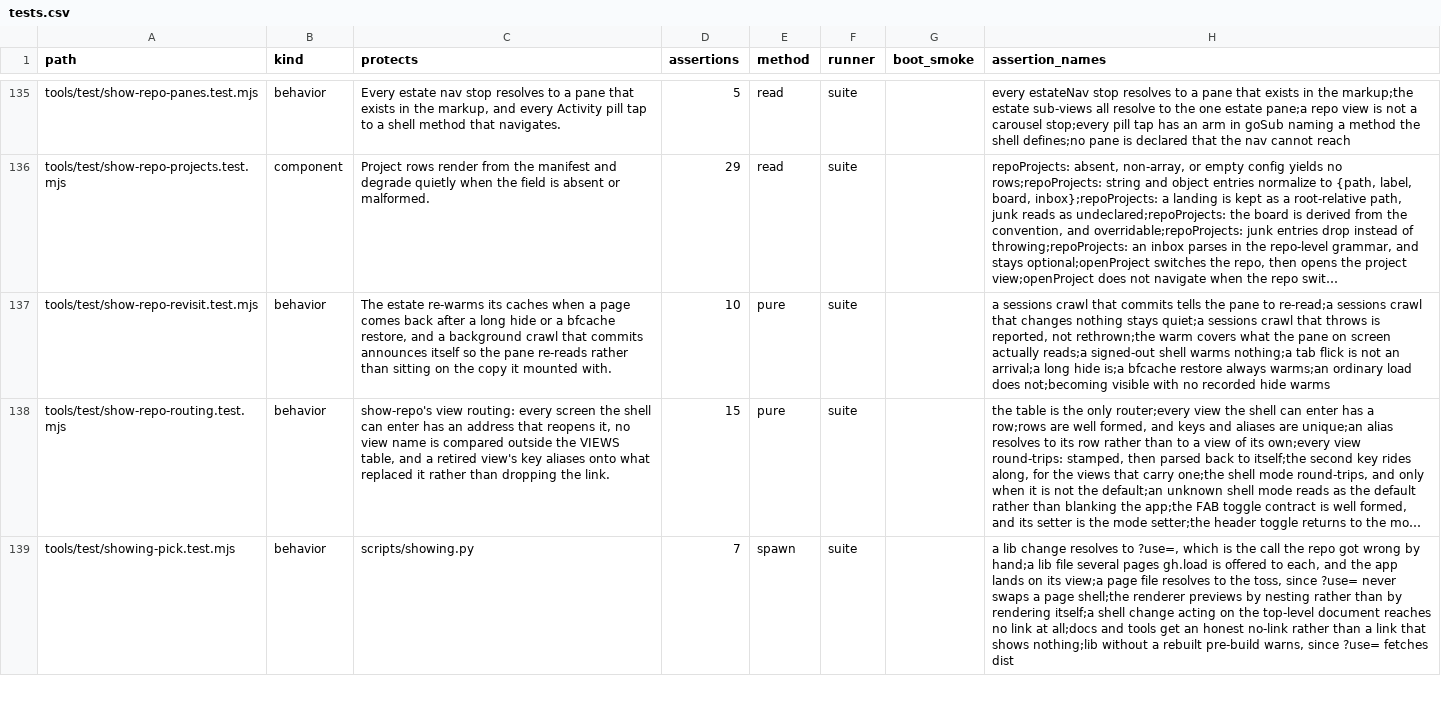
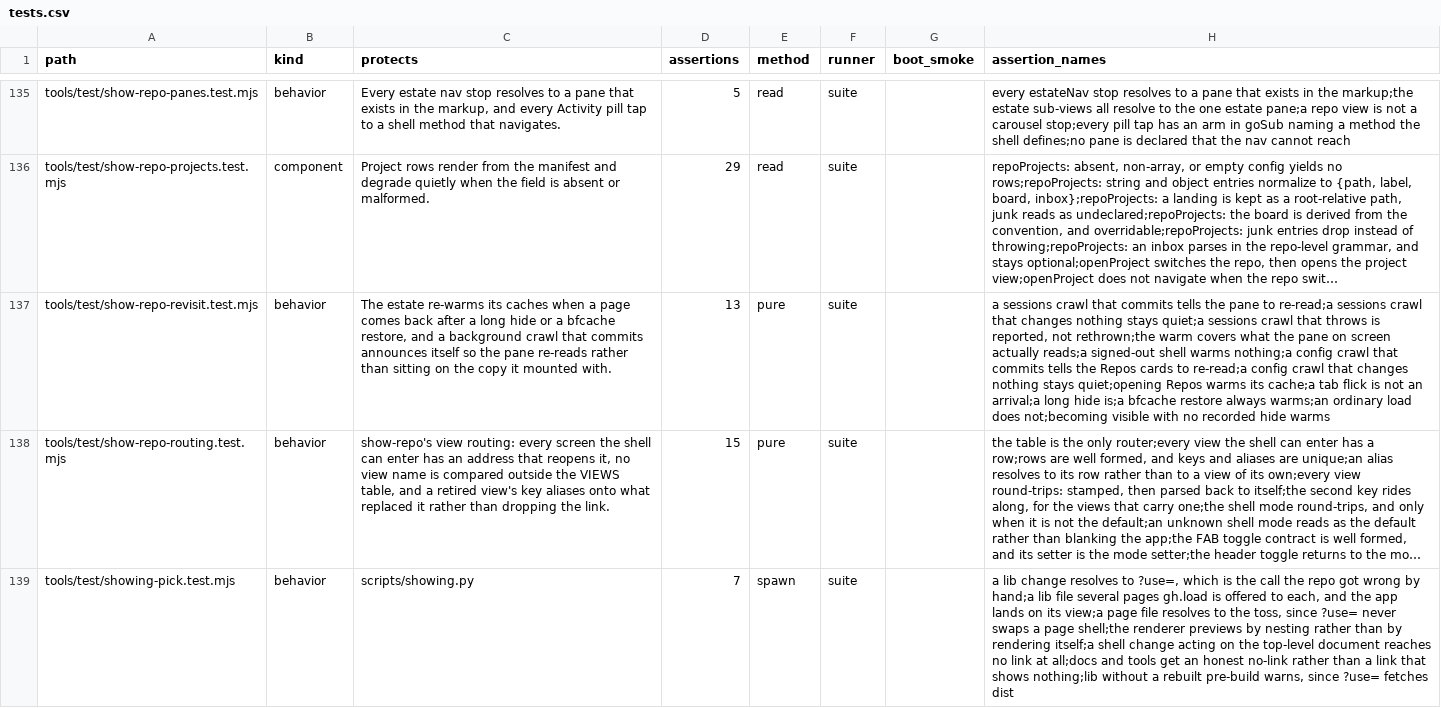
Before and after one commit to mehrlander/WebTools, a CSV file: docs/tests.csv, drawn as a sheet; only a part is shown, gaps mark what is left out; long unchanged cells end in …; the diff names each change by its address in the sheet, - before the commit and + after, or states it on an @@ line.

```diff
--- a/docs/tests.csv
+++ b/docs/tests.csv
-D137 (assertions): 10
+D137 (assertions): 13
-H137 (assertion_names): …warms nothing;a tab flick…
+H137 (assertion_names): …warms nothing;a config crawl that commits tells the Repos cards to re-read;a config crawl that changes nothing stays quiet;opening Repos warms its cache;a tab flick…
```
Also changed, not shown: docs/docs.csv, 2 other files.
